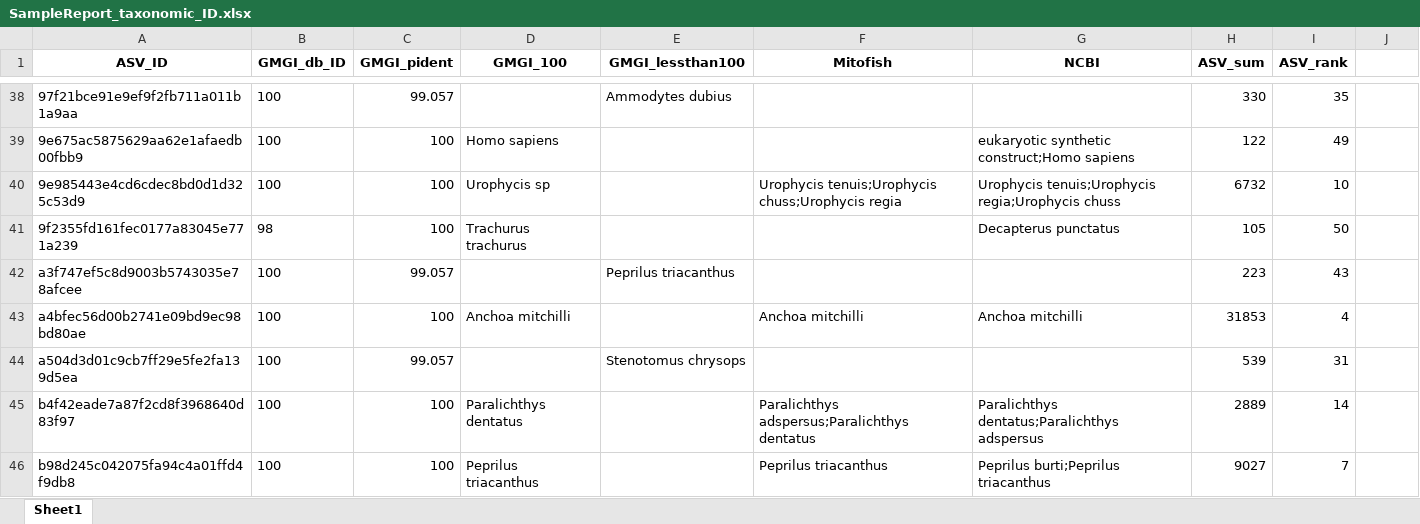
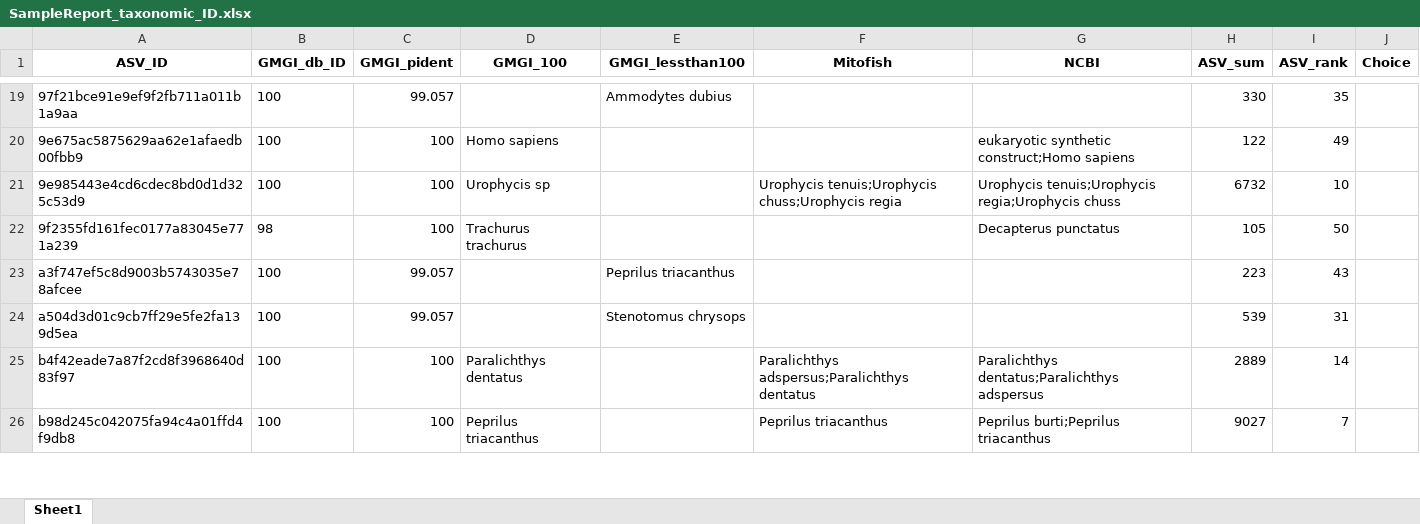
Before and after one commit to GMGI-Fisheries/Bioinformatic_workflows, an Excel workbook: eDNA/example_output/Taxonomic_assignments/SampleReport_taxonomic_ID.xlsx, sheet Sheet1, drawn as a sheet; only a part is shown, gaps mark what is left out; values as stored, in another font and other column widths than the file's, no borders; the diff covers the shown part only; the diff names each change by its address in the sheet, - before the commit and + after, or states it on an @@ line.

```diff
--- a/eDNA/example_output/Taxonomic_assignments/SampleReport_taxonomic_ID.xlsx (sheet Sheet1)
+++ b/eDNA/example_output/Taxonomic_assignments/SampleReport_taxonomic_ID.xlsx (sheet Sheet1)
-J1: (empty)
+J1: Choice
-row 43: a4bfec56d00b2741e09bd9ec98bd80ae | 100 | 100 | Anchoa mitchilli |  | Anchoa mitchilli | Anchoa mitchilli | 31853 | 4
```
Also changed, not shown: 24 removed rows elsewhere in this sheet, eDNA/example_output/Taxonomic_assignments/Choice_required_GMGI_multiplehits.xlsx, 1 other file.
